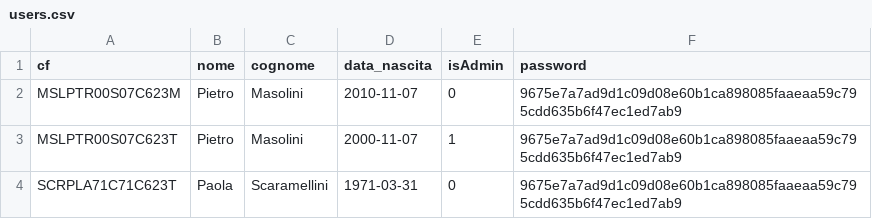
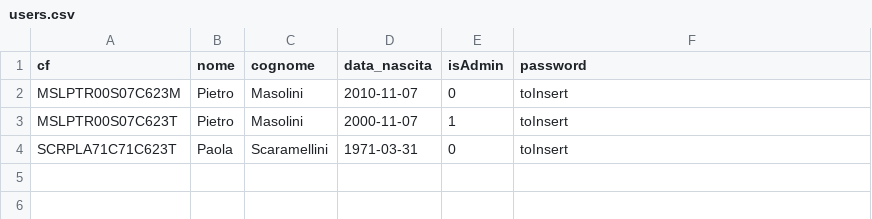
Before and after one commit to roccobalocco/swengProject, a CSV file: src/main/resources/db_dump/users.csv, drawn as a sheet.

Commit message:
Update users.csv

```diff
--- a/src/main/resources/db_dump/users.csv
+++ b/src/main/resources/db_dump/users.csv
@@ -1,4 +1,4 @@
 cf,nome,cognome,data_nascita,isAdmin,password
-MSLPTR00S07C623M,Pietro,Masolini,2010-11-07,0,9675e7a7ad9d1c09d08e60b1ca898085faaeaa59c795cdd635b6f47ec1ed7ab9
-MSLPTR00S07C623T,Pietro,Masolini,2000-11-07,1,9675e7a7ad9d1c09d08e60b1ca898085faaeaa59c795cdd635b6f47ec1ed7ab9
-SCRPLA71C71C623T,Paola,Scaramellini,1971-03-31,0,9675e7a7ad9d1c09d08e60b1ca898085faaeaa59c795cdd635b6f47ec1ed7ab9
+MSLPTR00S07C623M,Pietro,Masolini,2010-11-07,0,toInsert
+MSLPTR00S07C623T,Pietro,Masolini,2000-11-07,1,toInsert
+SCRPLA71C71C623T,Paola,Scaramellini,1971-03-31,0,toInsert
```
